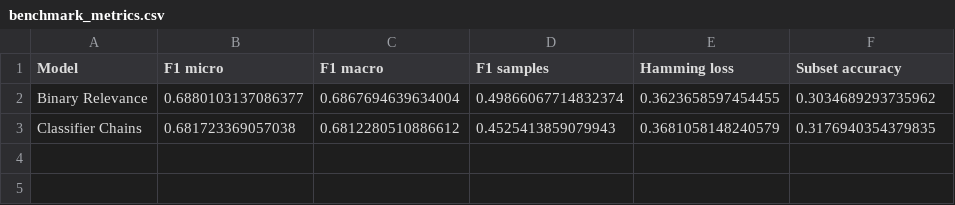
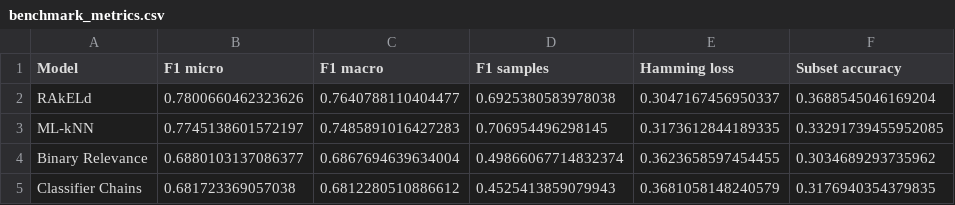
Before and after one commit to finesaaa/ed-multilabel-prediction, a CSV file: outputs/benchmark_metrics.csv, drawn as a sheet; the diff names each change by its address in the sheet, - before the commit and + after, or states it on an @@ line.

```diff
--- a/outputs/benchmark_metrics.csv
+++ b/outputs/benchmark_metrics.csv
+row 2: RAkELd | 0.7800660462323626 | 0.7640788110404477 | 0.6925380583978038 | 0.3047167456950337 | 0.3688545046169204
+row 3: ML-kNN | 0.7745138601572197 | 0.7485891016427283 | 0.706954496298145 | 0.3173612844189335 | 0.33291739455952085
```
Also changed, not shown: 1 other file.
